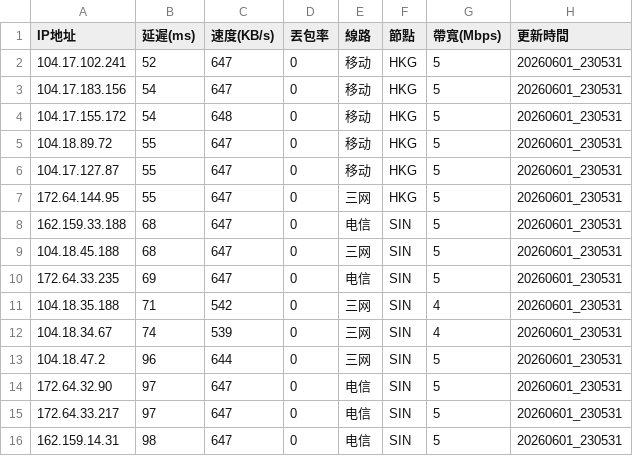
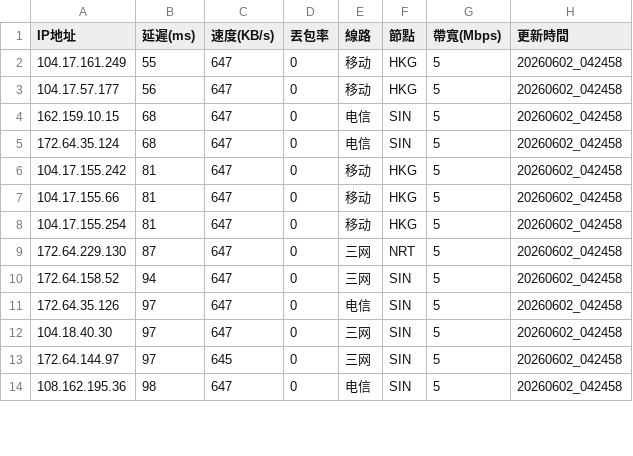
Before and after one commit to ssroom/ydltdx, a CSV file: data/current.csv, drawn as a sheet; only a part is shown; the diff covers the shown part only.

```diff
--- a/data/current.csv
+++ b/data/current.csv
@@ -1,16 +1,14 @@
 IP地址,延遲(ms),速度(KB/s),丟包率,線路,節點,帶寬(Mbps),更新時間
-104.17.102.241,52,647,0,移动,HKG,5,20260601_230531
-104.17.183.156,54,647,0,移动,HKG,5,20260601_230531
-104.17.155.172,54,648,0,移动,HKG,5,20260601_230531
-104.18.89.72,55,647,0,移动,HKG,5,20260601_230531
-104.17.127.87,55,647,0,移动,HKG,5,20260601_230531
-172.64.144.95,55,647,0,三网,HKG,5,20260601_230531
-162.159.33.188,68,647,0,电信,SIN,5,20260601_230531
-104.18.45.188,68,647,0,三网,SIN,5,20260601_230531
-172.64.33.235,69,647,0,电信,SIN,5,20260601_230531
-104.18.35.188,71,542,0,三网,SIN,4,20260601_230531
-104.18.34.67,74,539,0,三网,SIN,4,20260601_230531
-104.18.47.2,96,644,0,三网,SIN,5,20260601_230531
-172.64.32.90,97,647,0,电信,SIN,5,20260601_230531
-172.64.33.217,97,647,0,电信,SIN,5,20260601_230531
-162.159.14.31,98,647,0,电信,SIN,5,20260601_230531
+104.17.161.249,55,647,0,移动,HKG,5,20260602_042458
+104.17.57.177,56,647,0,移动,HKG,5,20260602_042458
+162.159.10.15,68,647,0,电信,SIN,5,20260602_042458
+172.64.35.124,68,647,0,电信,SIN,5,20260602_042458
+104.17.155.242,81,647,0,移动,HKG,5,20260602_042458
+104.17.155.66,81,647,0,移动,HKG,5,20260602_042458
+104.17.155.254,81,647,0,移动,HKG,5,20260602_042458
+172.64.229.130,87,647,0,三网,NRT,5,20260602_042458
+172.64.158.52,94,647,0,三网,SIN,5,20260602_042458
+172.64.35.126,97,647,0,电信,SIN,5,20260602_042458
+104.18.40.30,97,647,0,三网,SIN,5,20260602_042458
+172.64.144.97,97,645,0,三网,SIN,5,20260602_042458
+108.162.195.36,98,647,0,电信,SIN,5,20260602_042458
```
Also changed, not shown: 3 added rows, 1 removed row and 16 edited cells elsewhere in this file, data/latest.csv, 5 other files.
